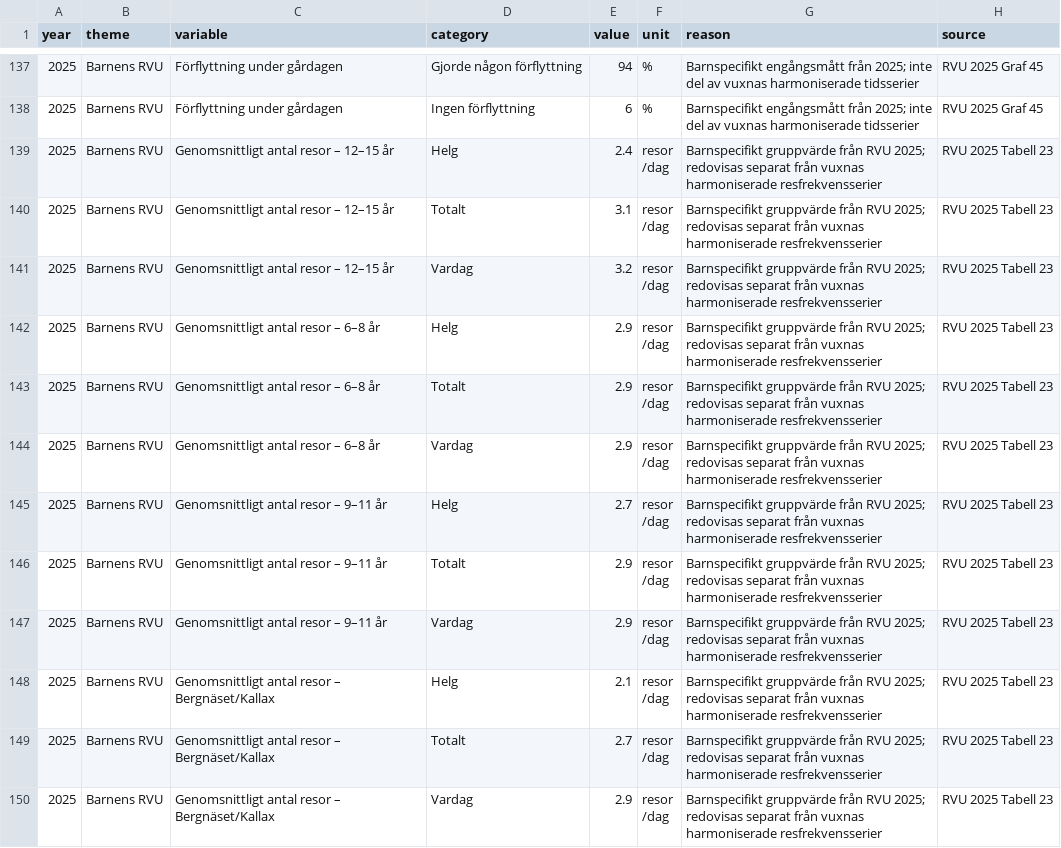
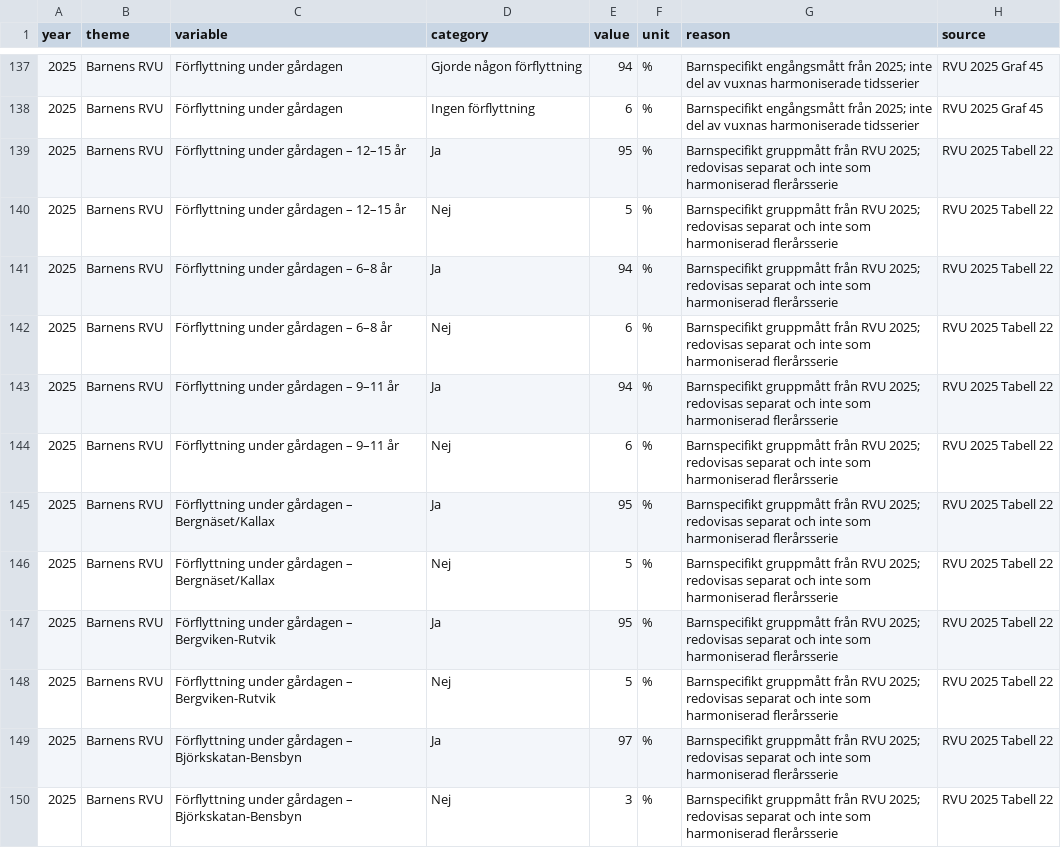
Before and after one commit to Lulea-statistik/resvanor-lulea, a CSV file: docs/data/ovriga_rvu_resultat.csv, drawn as a sheet; only a part is shown, gaps mark what is left out; the shorter side is filled out with more unchanged rows; the diff covers the shown part only.

Commit message:
Add 2025 child mobility by group

```diff
--- a/docs/data/ovriga_rvu_resultat.csv
+++ b/docs/data/ovriga_rvu_resultat.csv
@@ -138 +138,13 @@ year,theme,variable,category,value,unit,reason,source
 2025,Barnens RVU,Förflyttning under gårdagen,Ingen förflyttning,6,%,Barnspecifikt engångsmått från 2025; inte del av vuxnas harmoniserade tidsserier,RVU 2025 Graf 45
+2025,Barnens RVU,Förflyttning under gårdagen – 12–15 år,Ja,95,%,Barnspecifikt gruppmått från RVU 2025; redovisas separat och inte som harmoniserad flerårsserie,RVU 2025 Tabell 22
+2025,Barnens RVU,Förflyttning under gårdagen – 12–15 år,Nej,5,%,Barnspecifikt gruppmått från RVU 2025; redovisas separat och inte som harmoniserad flerårsserie,RVU 2025 Tabell 22
+2025,Barnens RVU,Förflyttning under gårdagen – 6–8 år,Ja,94,%,Barnspecifikt gruppmått från RVU 2025; redovisas separat och inte som harmoniserad flerårsserie,RVU 2025 Tabell 22
+2025,Barnens RVU,Förflyttning under gårdagen – 6–8 år,Nej,6,%,Barnspecifikt gruppmått från RVU 2025; redovisas separat och inte som harmoniserad flerårsserie,RVU 2025 Tabell 22
+2025,Barnens RVU,Förflyttning under gårdagen – 9–11 år,Ja,94,%,Barnspecifikt gruppmått från RVU 2025; redovisas separat och inte som harmoniserad flerårsserie,RVU 2025 Tabell 22
+2025,Barnens RVU,Förflyttning under gårdagen – 9–11 år,Nej,6,%,Barnspecifikt gruppmått från RVU 2025; redovisas separat och inte som harmoniserad flerårsserie,RVU 2025 Tabell 22
+2025,Barnens RVU,Förflyttning under gårdagen – Bergnäset/Kallax,Ja,95,%,Barnspecifikt gruppmått från RVU 2025; redovisas separat och inte som harmoniserad flerårsserie,RVU 2025 Tabell 22
+2025,Barnens RVU,Förflyttning under gårdagen – Bergnäset/Kallax,Nej,5,%,Barnspecifikt gruppmått från RVU 2025; redovisas separat och inte som harmoniserad flerårsserie,RVU 2025 Tabell 22
+2025,Barnens RVU,Förflyttning under gårdagen – Bergviken-Rutvik,Ja,95,%,Barnspecifikt gruppmått från RVU 2025; redovisas separat och inte som harmoniserad flerårsserie,RVU 2025 Tabell 22
+2025,Barnens RVU,Förflyttning under gårdagen – Bergviken-Rutvik,Nej,5,%,Barnspecifikt gruppmått från RVU 2025; redovisas separat och inte som harmoniserad flerårsserie,RVU 2025 Tabell 22
+2025,Barnens RVU,Förflyttning under gårdagen – Björkskatan-Bensbyn,Ja,97,%,Barnspecifikt gruppmått från RVU 2025; redovisas separat och inte som harmoniserad flerårsserie,RVU 2025 Tabell 22
+2025,Barnens RVU,Förflyttning under gårdagen – Björkskatan-Bensbyn,Nej,3,%,Barnspecifikt gruppmått från RVU 2025; redovisas separat och inte som harmoniserad flerårsserie,RVU 2025 Tabell 22
```
Also changed, not shown: 12 added rows elsewhere in this file.
